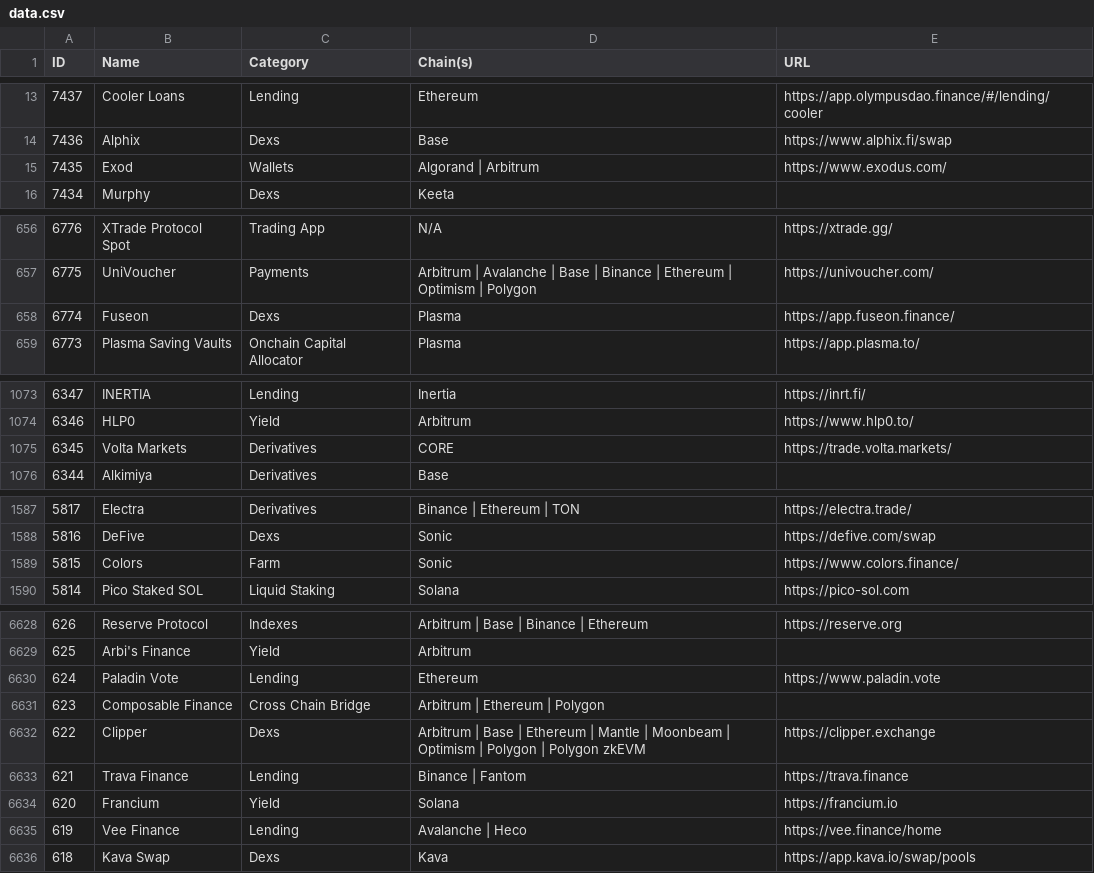
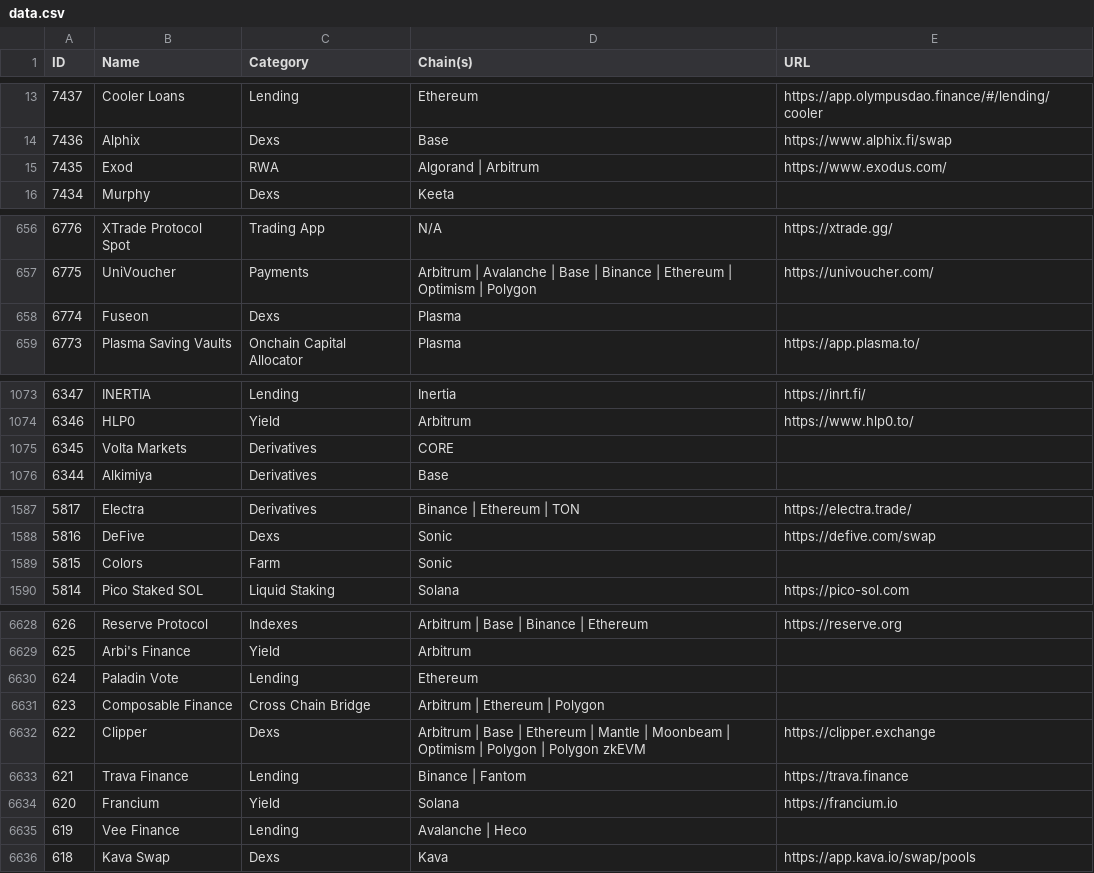
Before and after one commit to pmuens/defi-llama-watcher, a CSV file: data.csv, drawn as a sheet; only a part is shown, gaps mark what is left out; the diff covers the shown part only.

Commit message:
Update data.csv

```diff
--- a/data.csv
+++ b/data.csv
@@ -14,3 +14,3 @@ ID,Name,Category,Chain(s),URL
 7436,Alphix,Dexs,Base,https://www.alphix.fi/swap
-7435,Exod,Wallets,Algorand | Arbitrum,https://www.exodus.com/
+7435,Exod,RWA,Algorand | Arbitrum,https://www.exodus.com/
 7434,Murphy,Dexs,Keeta,
@@ -657,3 +657,3 @@ ID,Name,Category,Chain(s),URL
 6775,UniVoucher,Payments,Arbitrum | Avalanche | Base | Binance | Ethereum | Optimism | Polygon,https://univoucher.com/
-6774,Fuseon,Dexs,Plasma,https://app.fuseon.finance/
+6774,Fuseon,Dexs,Plasma,
 6773,Plasma Saving Vaults,Onchain Capital Allocator,Plasma,https://app.plasma.to/
@@ -1074,3 +1074,3 @@ ID,Name,Category,Chain(s),URL
 6346,HLP0,Yield,Arbitrum,https://www.hlp0.to/
-6345,Volta Markets,Derivatives,CORE,https://trade.volta.markets/
+6345,Volta Markets,Derivatives,CORE,
 6344,Alkimiya,Derivatives,Base,
@@ -1588,3 +1588,3 @@ ID,Name,Category,Chain(s),URL
 5816,DeFive,Dexs,Sonic,https://defive.com/swap
-5815,Colors,Farm,Sonic,https://www.colors.finance/
+5815,Colors,Farm,Sonic,
 5814,Pico Staked SOL,Liquid Staking,Solana,https://pico-sol.com
@@ -6629,3 +6629,3 @@ ID,Name,Category,Chain(s),URL
 625,Arbi's Finance,Yield,Arbitrum,
-624,Paladin Vote,Lending,Ethereum,https://www.paladin.vote
+624,Paladin Vote,Lending,Ethereum,
 623,Composable Finance,Cross Chain Bridge,Arbitrum | Ethereum | Polygon,
@@ -6634,3 +6634,3 @@ ID,Name,Category,Chain(s),URL
 620,Francium,Yield,Solana,https://francium.io
-619,Vee Finance,Lending,Avalanche | Heco,https://vee.finance/home
+619,Vee Finance,Lending,Avalanche | Heco,
 618,Kava Swap,Dexs,Kava,https://app.kava.io/swap/pools
```
Also changed, not shown: 30 edited cells elsewhere in this file.
